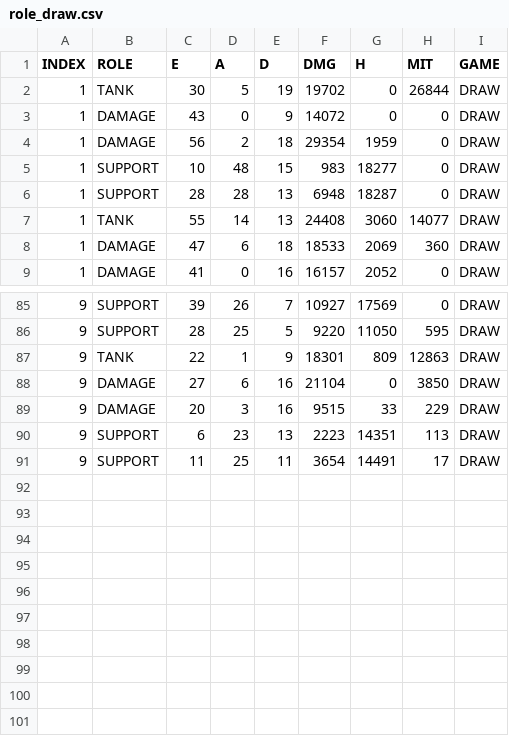
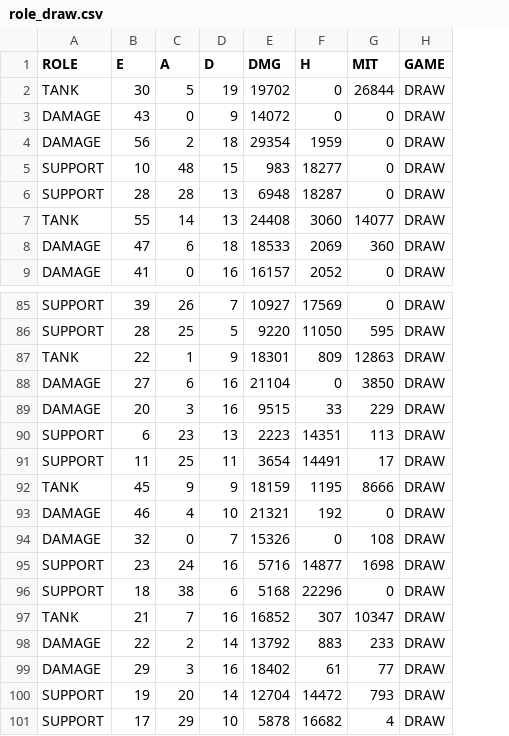
Before and after one commit to r0cd7b/overwatch_2_scoreboard_analysis, a CSV file: datasets/role_draw.csv, drawn as a sheet; only a part is shown, gaps mark what is left out; removed rows and columns are numbered as before the commit, all else as after; the diff names each change by its address in the sheet, - before the commit and + after, or states it on an @@ line.

```diff
--- a/datasets/role_draw.csv
+++ b/datasets/role_draw.csv
-column A (INDEX), rows 2-9: all 1; rows 85-91: all 9
+row 92: TANK | 45 | 9 | 9 | 18159 | 1195 | 8666 | DRAW
+row 93: DAMAGE | 46 | 4 | 10 | 21321 | 192 | 0 | DRAW
+row 94: DAMAGE | 32 | 0 | 7 | 15326 | 0 | 108 | DRAW
+row 95: SUPPORT | 23 | 24 | 16 | 5716 | 14877 | 1698 | DRAW
+row 96: SUPPORT | 18 | 38 | 6 | 5168 | 22296 | 0 | DRAW
+row 97: TANK | 21 | 7 | 16 | 16852 | 307 | 10347 | DRAW
+row 98: DAMAGE | 22 | 2 | 14 | 13792 | 883 | 233 | DRAW
+row 99: DAMAGE | 29 | 3 | 16 | 18402 | 61 | 77 | DRAW
+row 100: SUPPORT | 19 | 20 | 14 | 12704 | 14472 | 793 | DRAW
+row 101: SUPPORT | 17 | 29 | 10 | 5878 | 16682 | 4 | DRAW
```
Also changed, not shown: datasets/open_defeat.csv, datasets/open_victory.csv, 25 other files.
